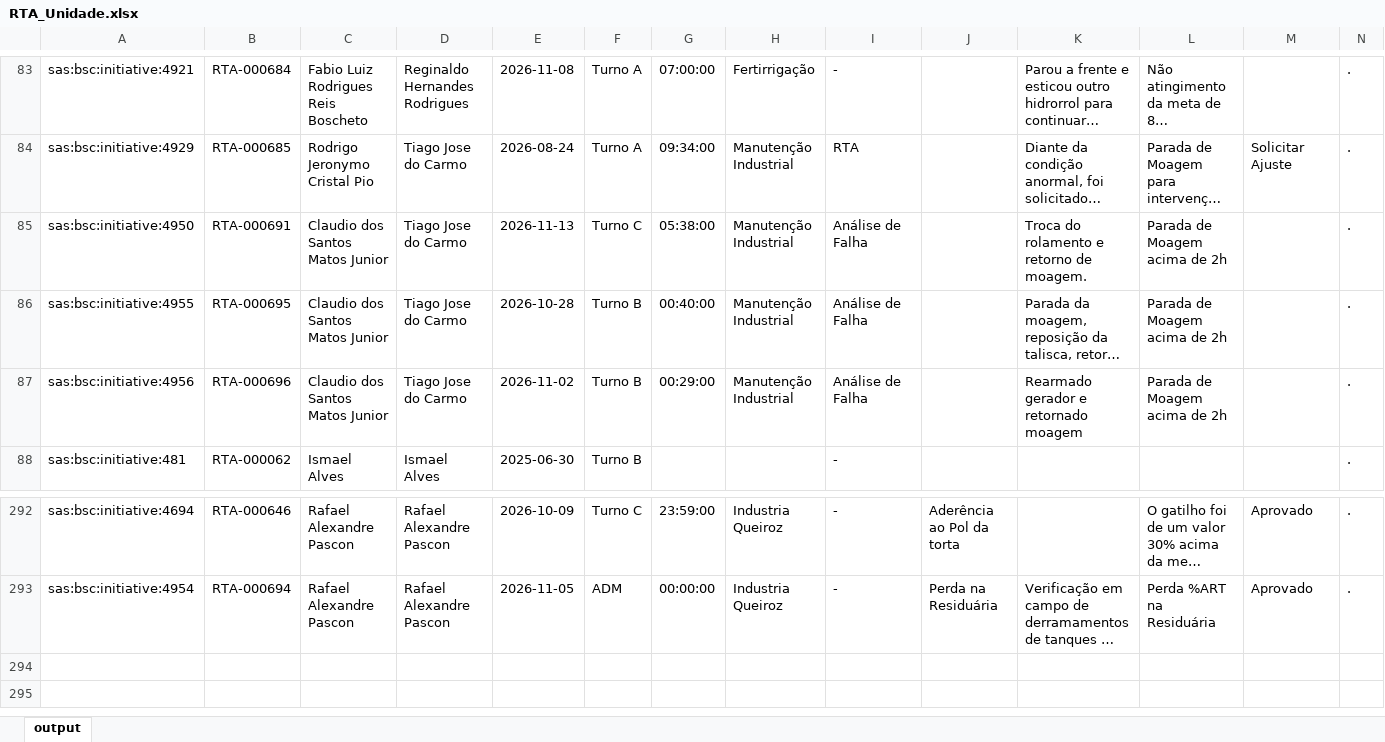
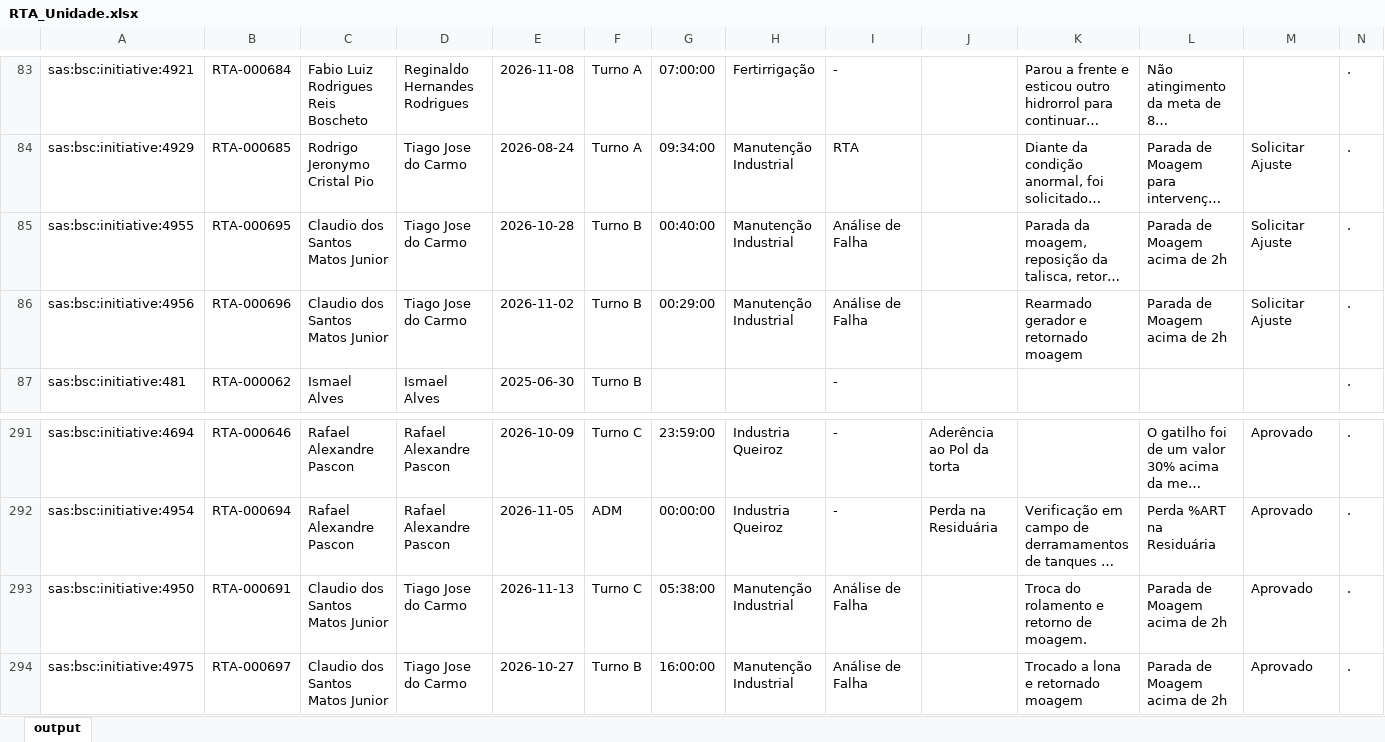
Before and after one commit to raulgribeiro/RTA-Dashboard, an Excel workbook: downloads/RTA_Unidade.xlsx, sheet output, drawn as a sheet; only a part is shown, gaps mark what is left out; long unchanged cells end in …; values as stored, in another font and other column widths than the file's, no borders; removed rows and columns are numbered as before the commit, all else as after; the diff names each change by its address in the sheet, - before the commit and + after, or states it on an @@ line.

```diff
--- a/downloads/RTA_Unidade.xlsx (sheet output)
+++ b/downloads/RTA_Unidade.xlsx (sheet output)
-row 85: sas:bsc:initiative:4950 | RTA-000691 | Claudio dos Santos Matos Junior | Tiago Jose do Carmo | 2026-11-13 | Turno C | 05:38:00 | Manutenção Industrial | Análise de Falha |  | Troca do rolamento e retorno de moagem. | Parada de Moagem acima de 2h |  | .
-M85:M86: (empty)
+M85:M86: Solicitar Ajuste
+row 293: sas:bsc:initiative:4950 | RTA-000691 | Claudio dos Santos Matos Junior | Tiago Jose do Carmo | 2026-11-13 | Turno C | 05:38:00 | Manutenção Industrial | Análise de Falha |  | Troca do rolamento e retorno de moagem. | Parada de Moagem acima de 2h | Aprovado | .
+row 294: sas:bsc:initiative:4975 | RTA-000697 | Claudio dos Santos Matos Junior | Tiago Jose do Carmo | 2026-10-27 | Turno B | 16:00:00 | Manutenção Industrial | Análise de Falha |  | Trocado a lona e retornado moagem | Parada de Moagem acima de 2h | Aprovado | .
```
Also changed, not shown: downloads/RTA_Dados.xlsx, 2 other files.
